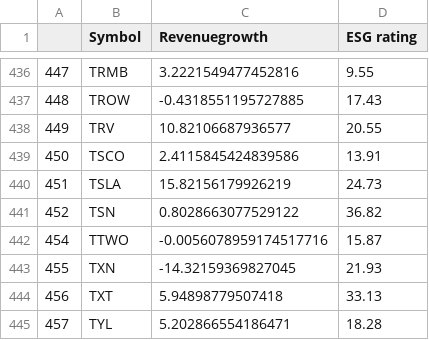
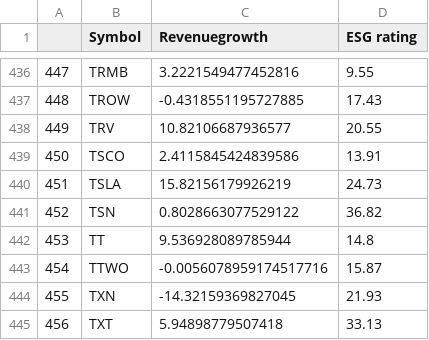
Before and after one commit to NiamP/NiamP.github.io, a CSV file: linregressionRevESG.csv, drawn as a sheet; only a part is shown, gaps mark what is left out; the shorter side is filled out with more unchanged rows.

```diff
--- a/linregressionRevESG.csv
+++ b/linregressionRevESG.csv
@@ -441,2 +441,3 @@
 452,TSN,0.8028663077529122,36.82
+453,TT,9.536928089785944,14.8
 454,TTWO,-0.0056078959174517716,15.87
```
Also changed, not shown: MktCap_vs_ESG.csv, top5prices.csv.
